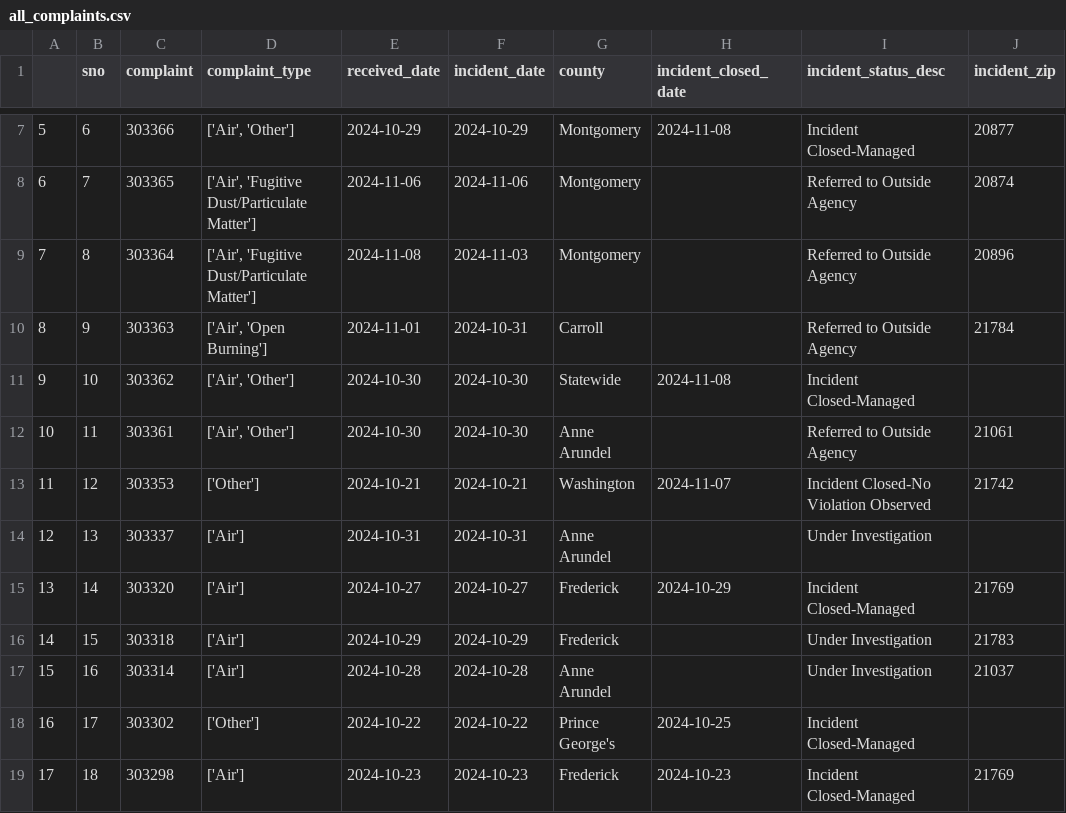
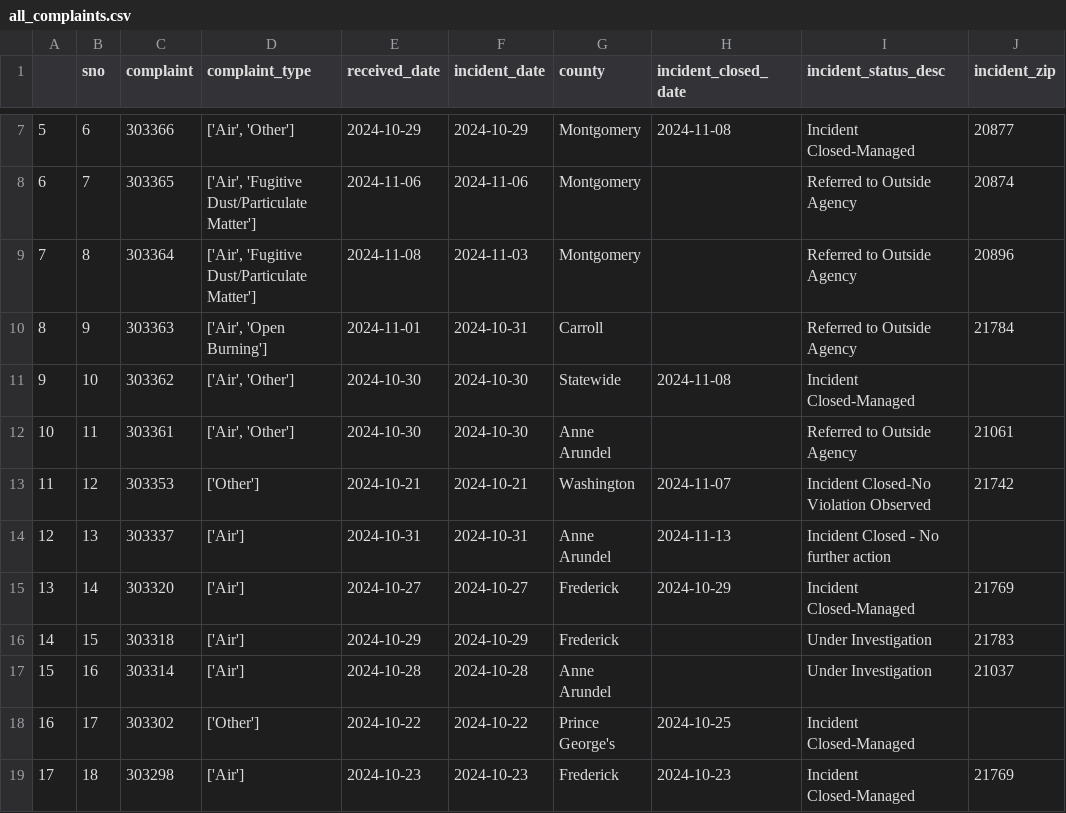
Before and after one commit to grantschwab/automate-data-pipelines-nicar-2024, a CSV file: exported_data/all_complaints.csv, drawn as a sheet; only a part is shown, gaps mark what is left out.

Commit message:
Automated commit from GitHub Actions

```diff
--- a/exported_data/all_complaints.csv
+++ b/exported_data/all_complaints.csv
@@ -13,3 +13,3 @@
 11,12,303353,['Other'],2024-10-21,2024-10-21,Washington,2024-11-07,Incident Closed-No Violation Observed,21742
-12,13,303337,['Air'],2024-10-31,2024-10-31,Anne Arundel,,Under Investigation,
+12,13,303337,['Air'],2024-10-31,2024-10-31,Anne Arundel,2024-11-13,Incident Closed - No further action,
 13,14,303320,['Air'],2024-10-27,2024-10-27,Frederick,2024-10-29,Incident Closed-Managed,21769
```
